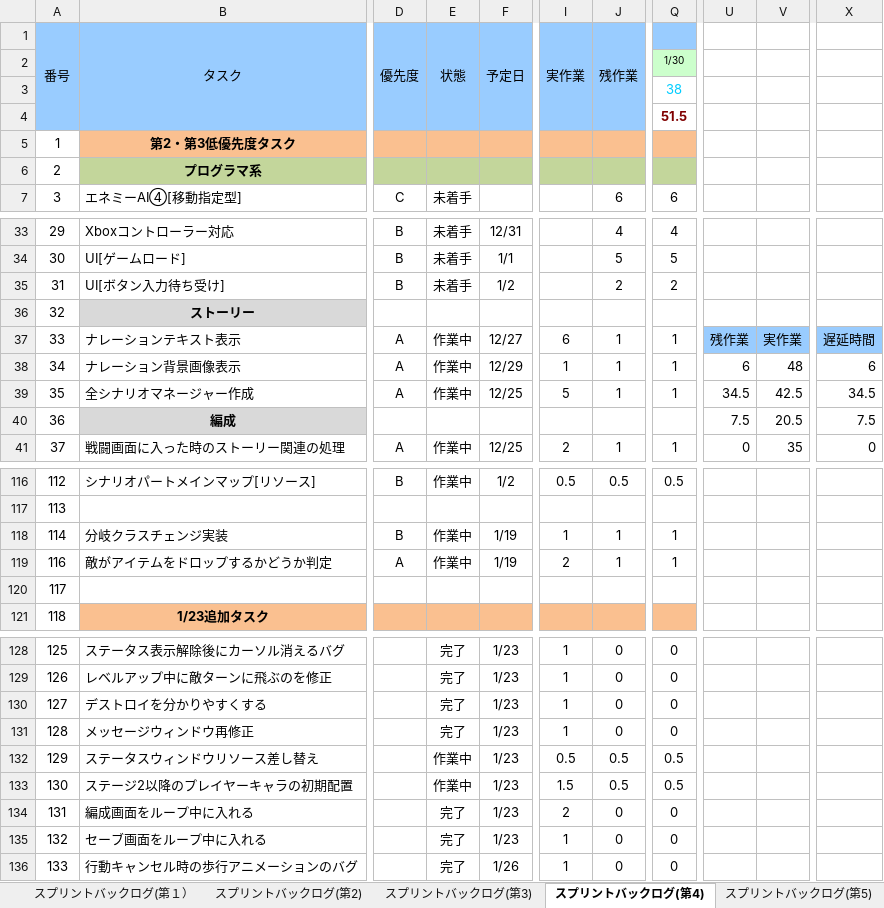
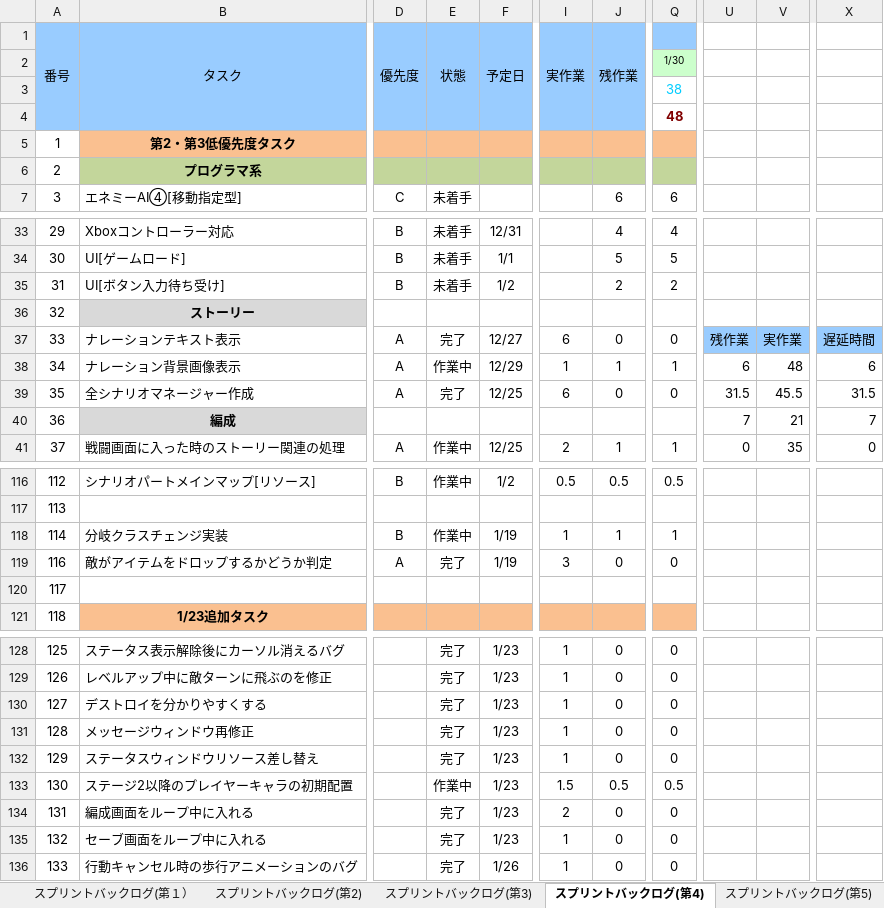
Before and after one commit to TaigaMizunuma/FreewheelExciter, an Excel workbook: Godlibrary/BackLog.xlsx, sheet スプリントバックログ(第4), drawn as a sheet; only a part is shown, gaps mark what is left out; values as stored, in another font and other column widths than the file's, no borders; charts and pictures and conditional formats not drawn; the diff names each change by its address in the sheet, - before the commit and + after, or states it on an @@ line.

```diff
--- a/Godlibrary/BackLog.xlsx (sheet スプリントバックログ(第4))
+++ b/Godlibrary/BackLog.xlsx (sheet スプリントバックログ(第4))
-Q4: 51.5
+Q4: 48
-E37 (状態): 作業中
+E37 (状態): 完了
-J37 (残作業): 1
+J37 (残作業): 0
-Q37: 1
+Q37: 0
-E39 (状態): 作業中
+E39 (状態): 完了
-I39 (実作業): 5
+I39 (実作業): 6
-J39 (残作業): 1
+J39 (残作業): 0
-Q39: 1
+Q39: 0
-U39: 34.5
+U39: 31.5
-V39: 42.5
+V39: 45.5
-X39: 34.5
+X39: 31.5
-U40: 7.5
+U40: 7
-V40: 20.5
+V40: 21
-X40: 7.5
+X40: 7
-E119 (状態): 作業中
+E119 (状態): 完了
-I119 (実作業): 2
+I119 (実作業): 3
-J119 (残作業): 1
+J119 (残作業): 0
-Q119: 1
+Q119: 0
-E132 (状態): 作業中
+E132 (状態): 完了
-I132 (実作業): 0.5
+I132 (実作業): 1
-J132 (残作業): 0.5
+J132 (残作業): 0
-Q132: 0.5
+Q132: 0
```
Also changed, not shown: sheet スプリントバックログ(第5), sheet デバッグシート, charts or pictures, 1 other file.
